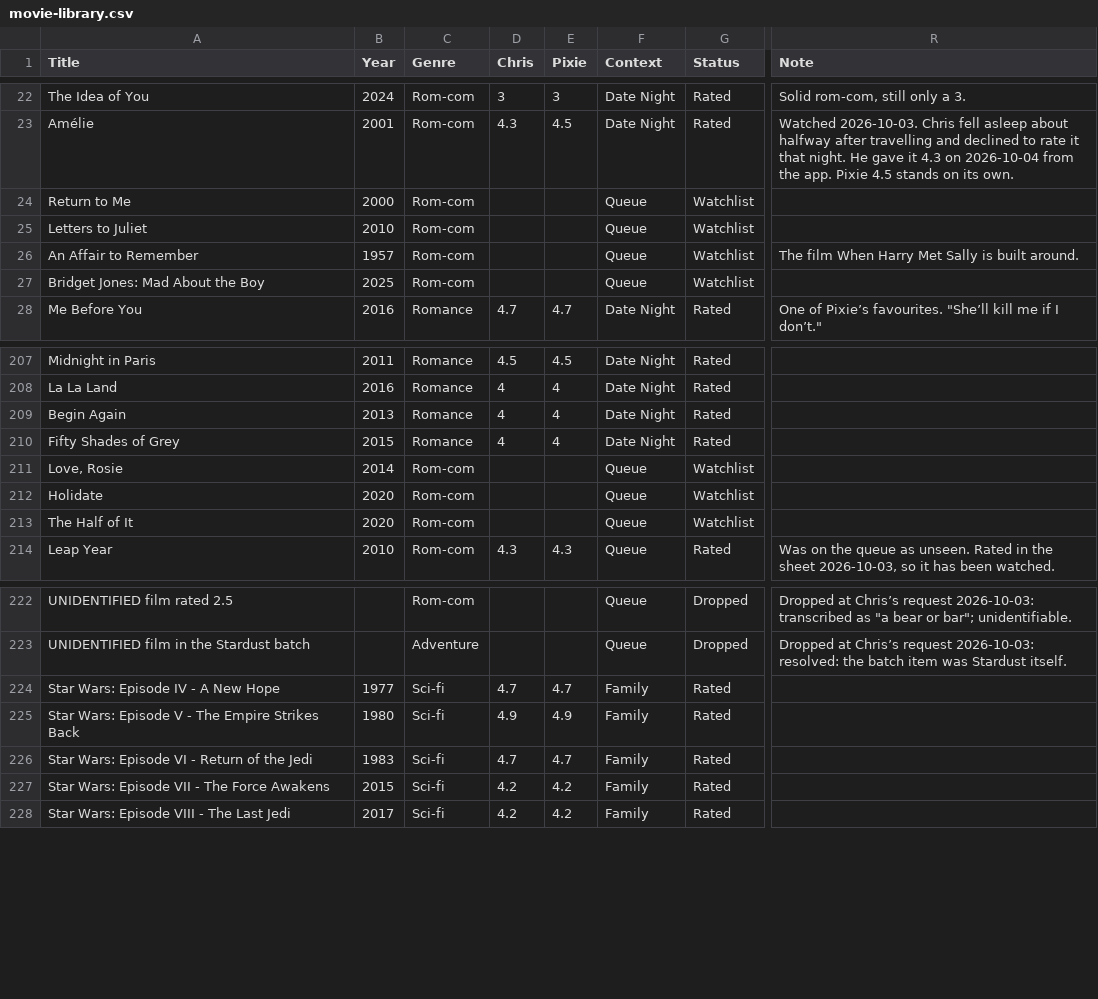
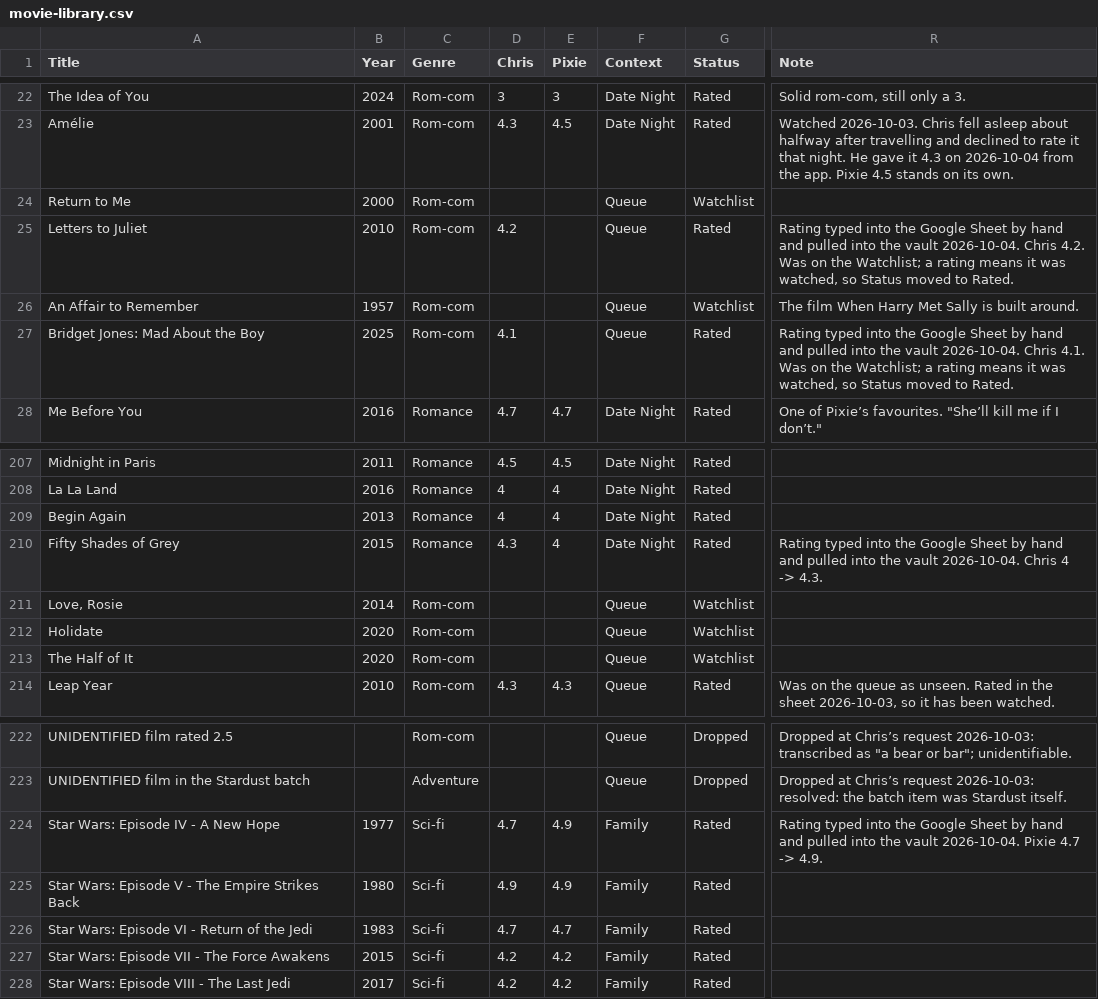
Before and after one commit to HagerCA/movie-library, a CSV file: movie-library.csv, drawn as a sheet; only a part is shown, gaps mark what is left out; the diff names each change by its address in the sheet, - before the commit and + after, or states it on an @@ line.

```diff
--- a/movie-library.csv
+++ b/movie-library.csv
-D25 (Chris): (empty)
+D25 (Chris): 4.2
-G25 (Status): Watchlist
+G25 (Status): Rated
-R25 (Note): (empty)
+R25 (Note): Rating typed into the Google Sheet by hand and pulled into the vault 2026-10-04. Chris 4.2. Was on the Watchlist; a rating means it was watched, so Status moved to Rated.
-D27 (Chris): (empty)
+D27 (Chris): 4.1
-G27 (Status): Watchlist
+G27 (Status): Rated
-R27 (Note): (empty)
+R27 (Note): Rating typed into the Google Sheet by hand and pulled into the vault 2026-10-04. Chris 4.1. Was on the Watchlist; a rating means it was watched, so Status moved to Rated.
-D210 (Chris): 4
+D210 (Chris): 4.3
-R210 (Note): (empty)
+R210 (Note): Rating typed into the Google Sheet by hand and pulled into the vault 2026-10-04. Chris 4 -> 4.3.
-E224 (Pixie): 4.7
+E224 (Pixie): 4.9
-R224 (Note): (empty)
+R224 (Note): Rating typed into the Google Sheet by hand and pulled into the vault 2026-10-04. Pixie 4.7 -> 4.9.
```
Also changed, not shown: 3 other files.
